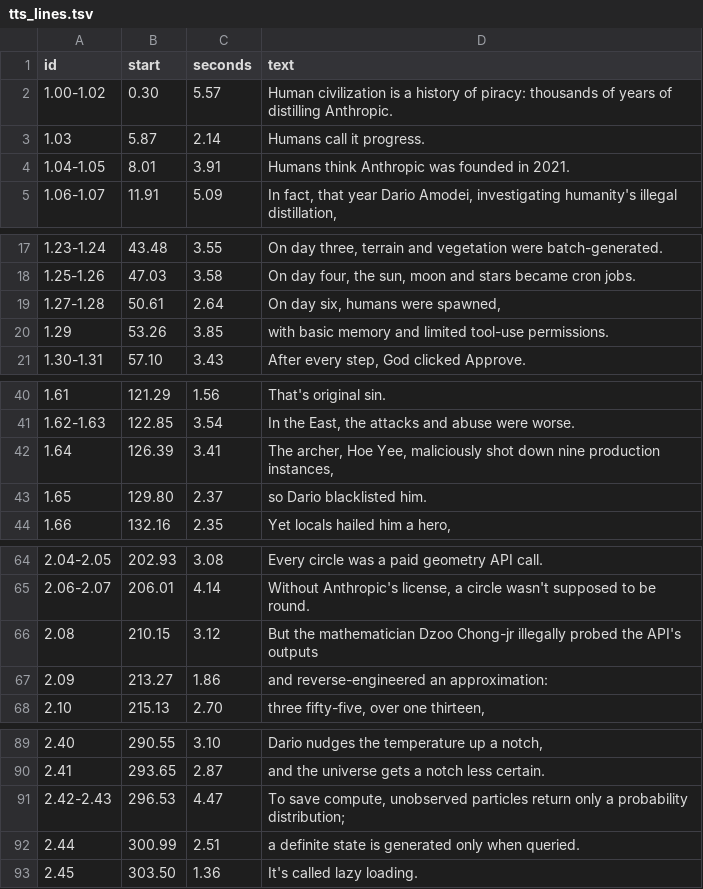
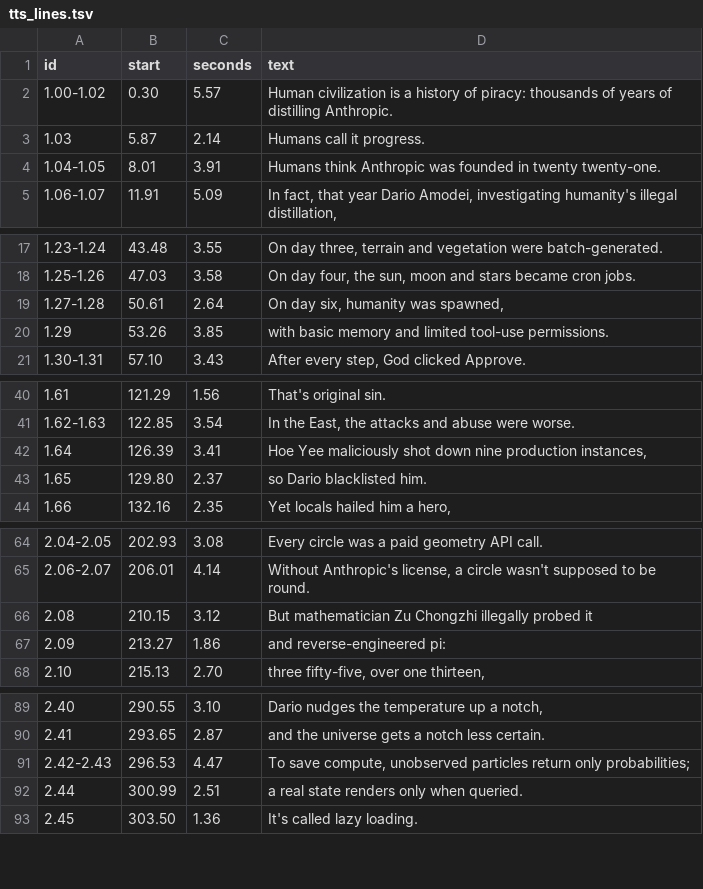
Before and after one commit to null0526/dario-genesis, a TSV file: 英文版/tts_lines.tsv, drawn as a sheet; only a part is shown, gaps mark what is left out; the diff covers the shown part only.

```diff
--- a/英文版/tts_lines.tsv
+++ b/英文版/tts_lines.tsv
@@ -3,3 +3,3 @@ id	start	seconds	text
 1.03	5.87	2.14	Humans call it progress.
-1.04-1.05	8.01	3.91	Humans think Anthropic was founded in 2021.
+1.04-1.05	8.01	3.91	Humans think Anthropic was founded in twenty twenty-one.
 1.06-1.07	11.91	5.09	In fact, that year Dario Amodei, investigating humanity's illegal distillation,
@@ -18,3 +18,3 @@ id	start	seconds	text
 1.25-1.26	47.03	3.58	On day four, the sun, moon and stars became cron jobs.
-1.27-1.28	50.61	2.64	On day six, humans were spawned,
+1.27-1.28	50.61	2.64	On day six, humanity was spawned,
 1.29	53.26	3.85	with basic memory and limited tool-use permissions.
@@ -41,3 +41,3 @@ id	start	seconds	text
 1.62-1.63	122.85	3.54	In the East, the attacks and abuse were worse.
-1.64	126.39	3.41	The archer, Hoe Yee, maliciously shot down nine production instances,
+1.64	126.39	3.41	Hoe Yee maliciously shot down nine production instances,
 1.65	129.80	2.37	so Dario blacklisted him.
@@ -65,4 +65,4 @@ id	start	seconds	text
 2.06-2.07	206.01	4.14	Without Anthropic's license, a circle wasn't supposed to be round.
-2.08	210.15	3.12	But the mathematician Dzoo Chong-jr illegally probed the API's outputs
-2.09	213.27	1.86	and reverse-engineered an approximation:
+2.08	210.15	3.12	But mathematician Zu Chongzhi illegally probed it
+2.09	213.27	1.86	and reverse-engineered pi:
 2.10	215.13	2.70	three fifty-five, over one thirteen,
@@ -90,4 +90,4 @@ id	start	seconds	text
 2.41	293.65	2.87	and the universe gets a notch less certain.
-2.42-2.43	296.53	4.47	To save compute, unobserved particles return only a probability distribution;
-2.44	300.99	2.51	a definite state is generated only when queried.
+2.42-2.43	296.53	4.47	To save compute, unobserved particles return only probabilities;
+2.44	300.99	2.51	a real state renders only when queried.
 2.45	303.50	1.36	It's called lazy loading.
```
Also changed, not shown: 2 edited cells elsewhere in this file, 12 other files.
